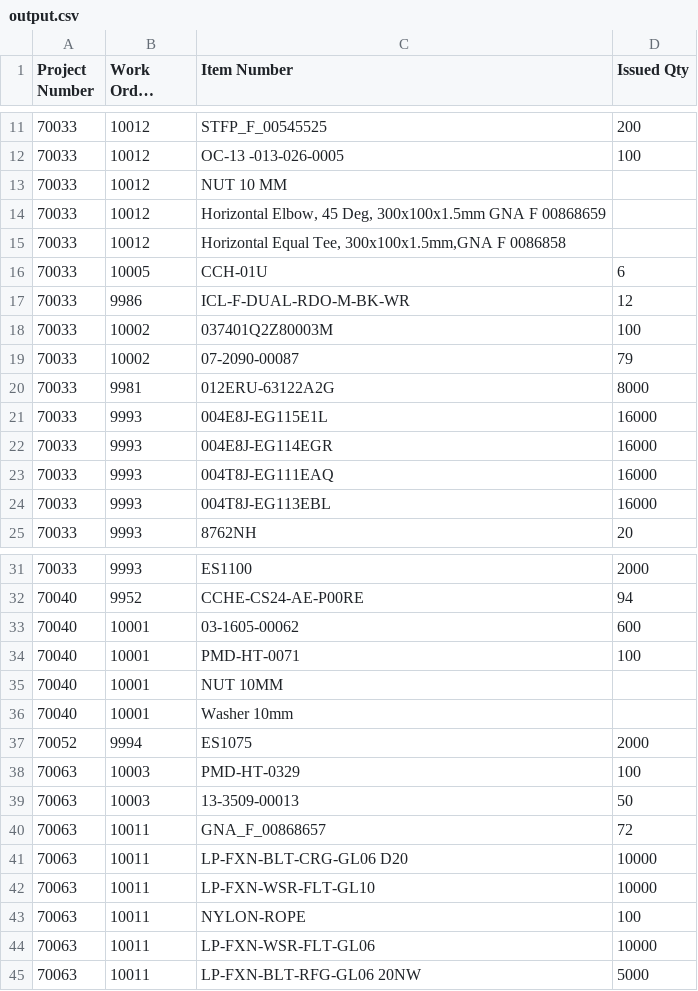
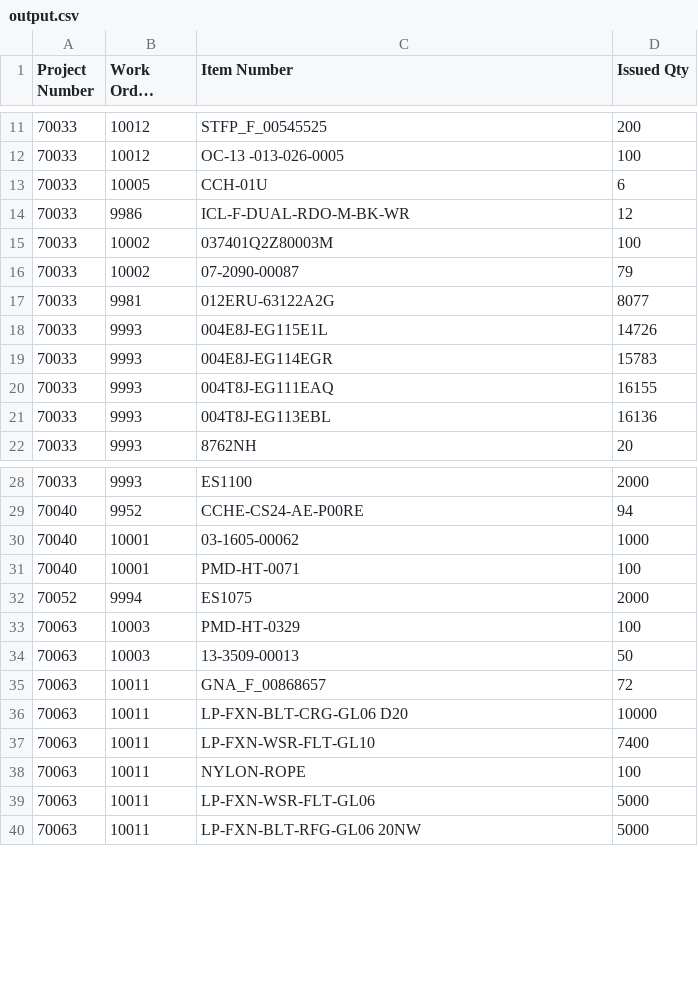
Before and after one commit to Mohamed-AH/automation, a CSV file: 00 preprocess/output.csv, drawn as a sheet; only a part is shown, gaps mark what is left out; long unchanged cells end in …; removed rows and columns are numbered as before the commit, all else as after; the diff covers the shown part only; the diff names each change by its address in the sheet, - before the commit and + after, or states it on an @@ line.

```diff
--- a/00 preprocess/output.csv
+++ b/00 preprocess/output.csv
-row 13: 70033 | 10012 | NUT 10 MM
-row 14: 70033 | 10012 | Horizontal Elbow, 45 Deg, 300x100x1.5mm GNA F 00868659
-row 15: 70033 | 10012 | Horizontal Equal Tee, 300x100x1.5mm,GNA F 0086858
-D17 (Issued Qty): 8000
+D17 (Issued Qty): 8077
-D18 (Issued Qty): 16000
+D18 (Issued Qty): 14726
-D19 (Issued Qty): 16000
+D19 (Issued Qty): 15783
-D20 (Issued Qty): 16000
+D20 (Issued Qty): 16155
-D21 (Issued Qty): 16000
+D21 (Issued Qty): 16136
-D30 (Issued Qty): 600
+D30 (Issued Qty): 1000
-row 35: 70040 | 10001 | NUT 10MM
-row 36: 70040 | 10001 | Washer 10mm
-D37 (Issued Qty): 10000
+D37 (Issued Qty): 7400
-D39 (Issued Qty): 10000
+D39 (Issued Qty): 5000
```
Also changed, not shown: 2 edited cells elsewhere in this file, 00 preprocess/updated_output.csv, 7 other files.
